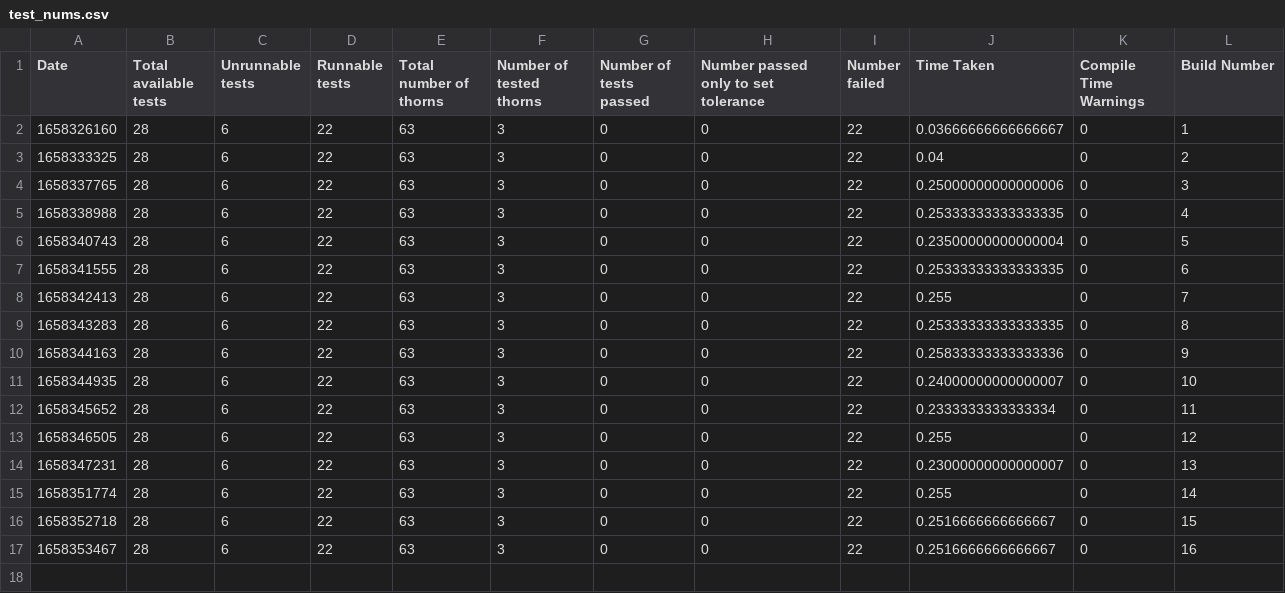
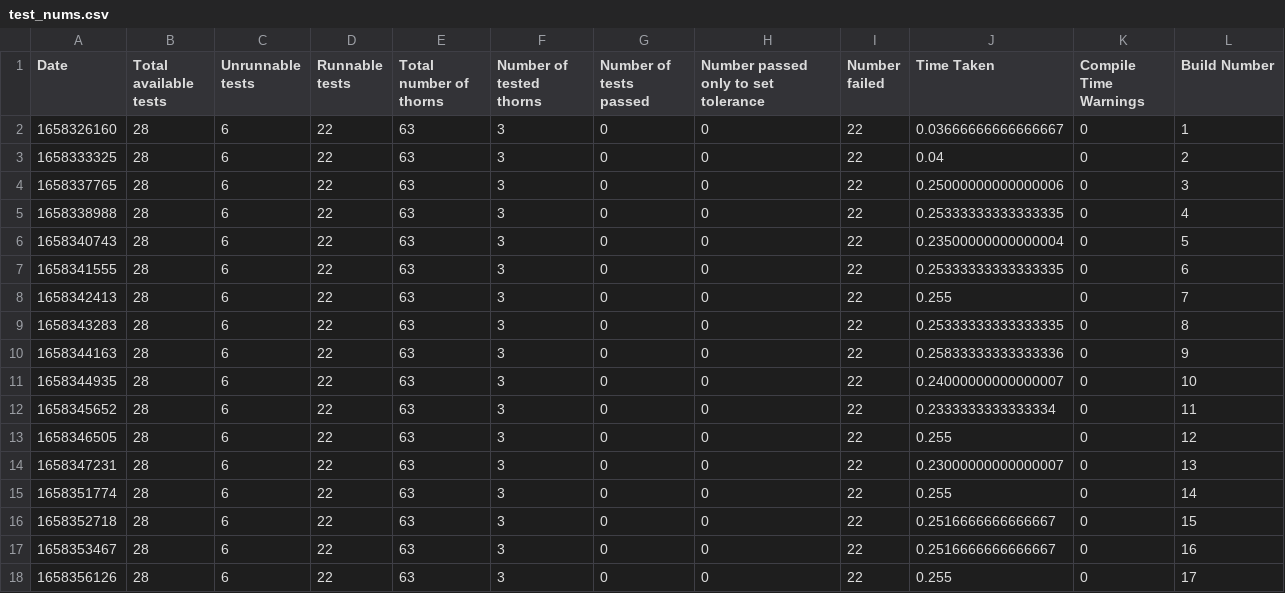
Before and after one commit to EinsteinToolkit/careptx-tests, a CSV file: test_nums.csv, drawn as a sheet; the diff names each change by its address in the sheet, - before the commit and + after, or states it on an @@ line.

```diff
--- a/test_nums.csv
+++ b/test_nums.csv
+row 18: 1658356126 | 28 | 6 | 22 | 63 | 3 | 0 | 0 | 22 | 0.255 | 0 | 17
```
Also changed, not shown: 59 other files.
